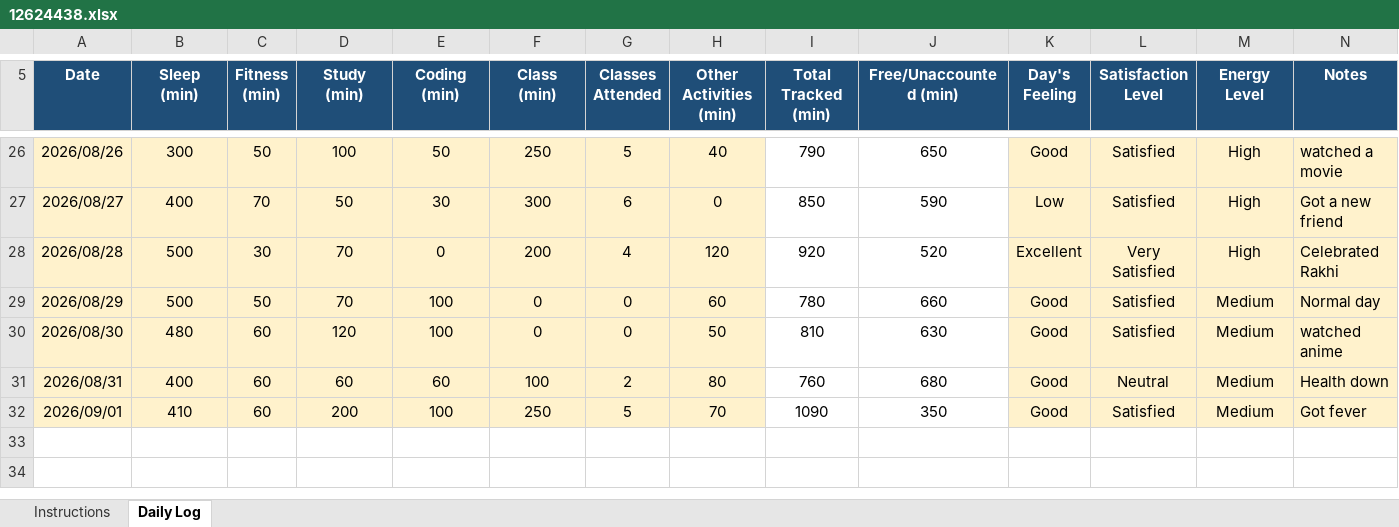
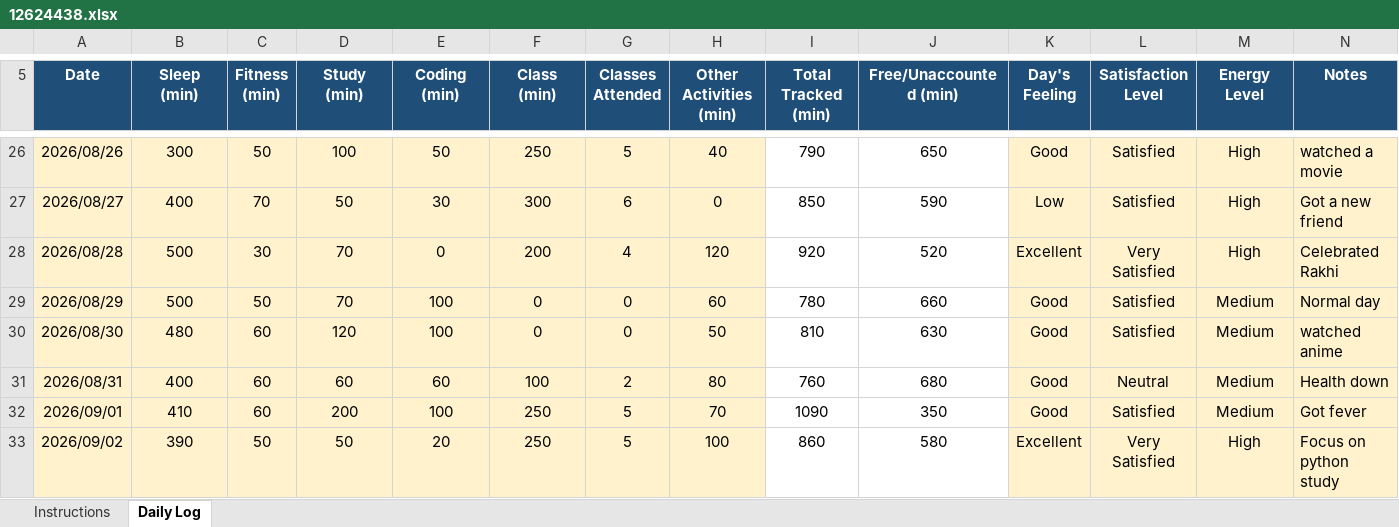
Before and after one commit to parulsinha01/CAP-776, an Excel workbook: 12624438.xlsx, sheet Daily Log, drawn as a sheet; only a part is shown, gaps mark what is left out; values as stored, in another font and other column widths than the file's, no borders; conditional formats not drawn; the diff names each change by its address in the sheet, - before the commit and + after, or states it on an @@ line.

Commit message:
Add files via upload

```diff
--- a/12624438.xlsx (sheet Daily Log)
+++ b/12624438.xlsx (sheet Daily Log)
+row 33: 2026/09/02 | 390 | 50 | 50 | 20 | 250 | 5 | 100 | 860 | 580 | Excellent | Very Satisfied | High | Focus on python study
```
